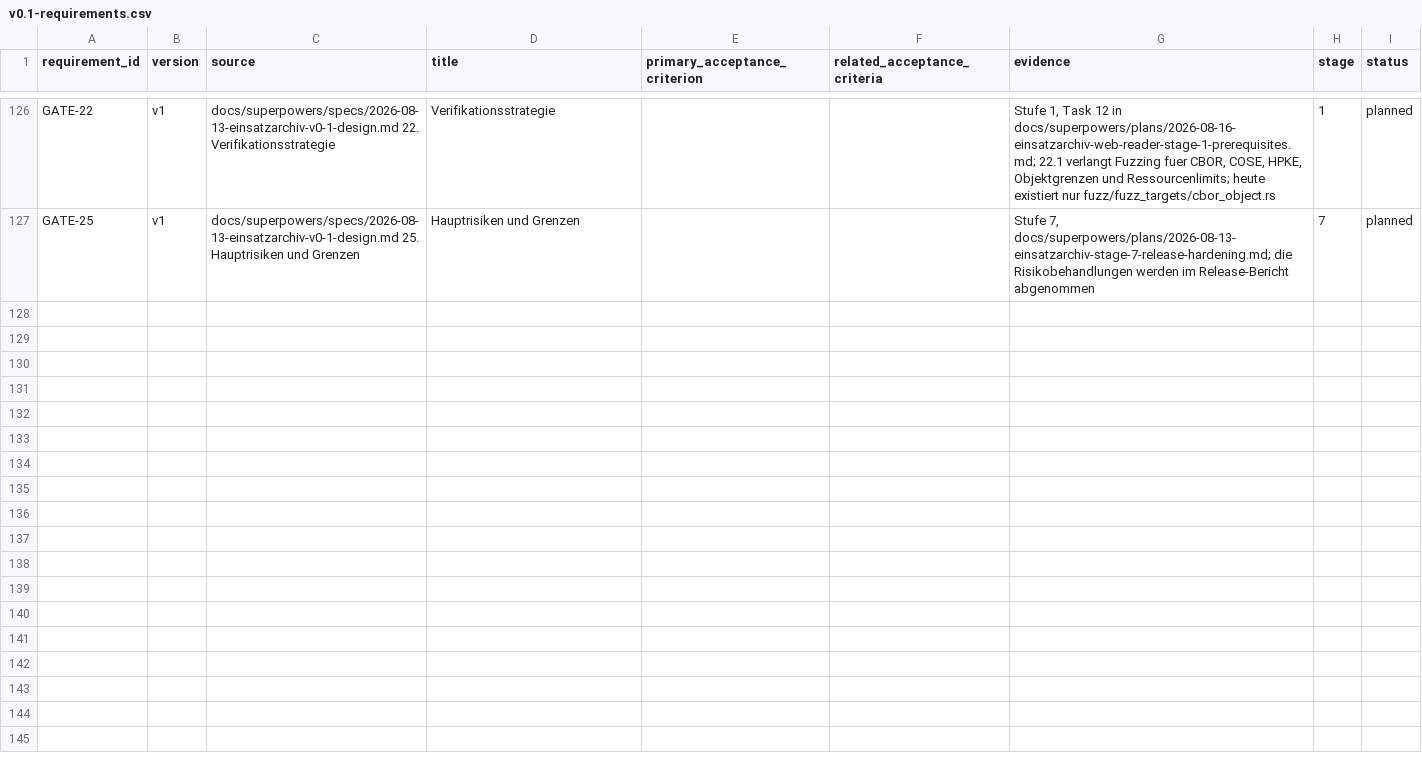
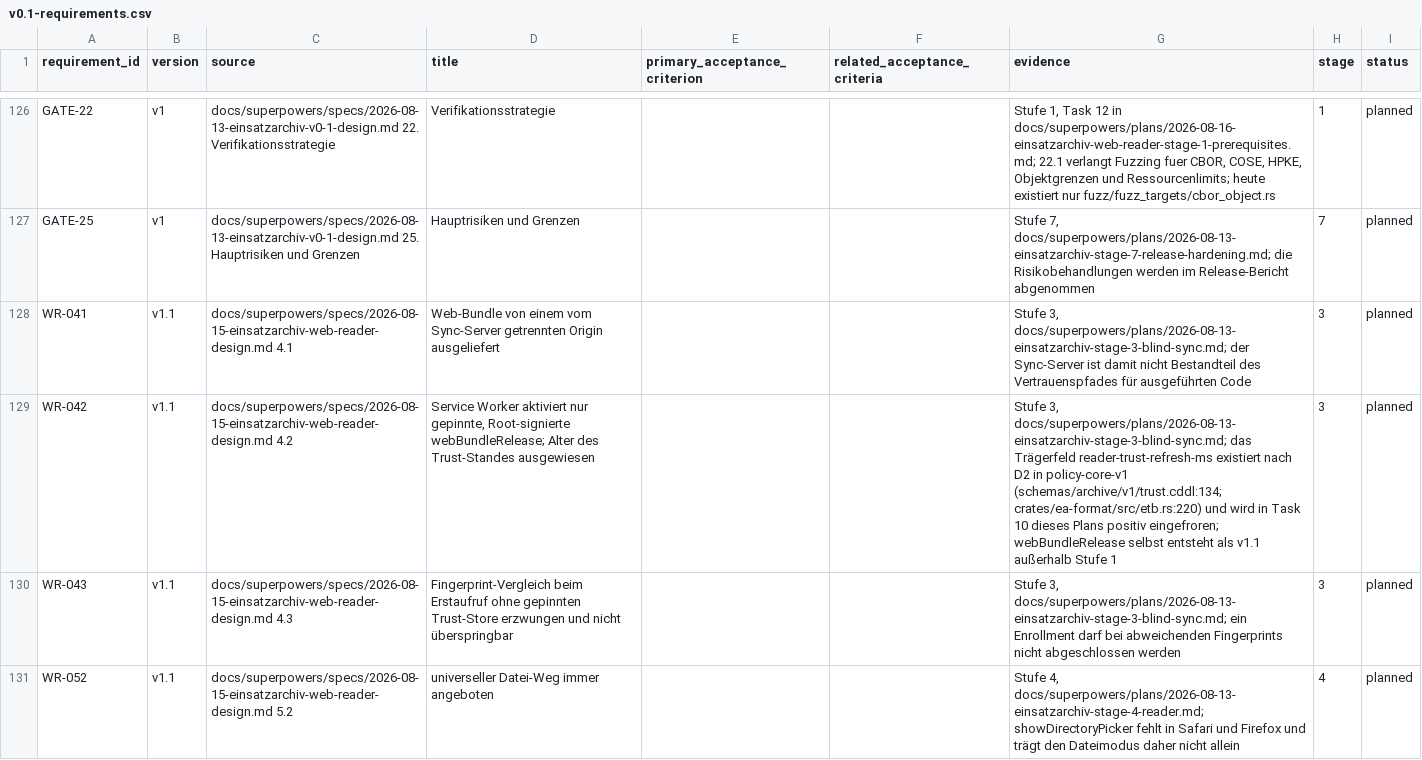
Before and after one commit to rubenvitt/einsatztagebuch, a CSV file: docs/traceability/v0.1-requirements.csv, drawn as a sheet; only a part is shown, gaps mark what is left out; the diff covers the shown part only.

```diff
--- a/docs/traceability/v0.1-requirements.csv
+++ b/docs/traceability/v0.1-requirements.csv
@@ -127 +127,5 @@
 "GATE-25","v1","docs/superpowers/specs/2026-08-13-einsatzarchiv-v0-1-design.md 25. Hauptrisiken und Grenzen","Hauptrisiken und Grenzen","","","Stufe 7, docs/superpowers/plans/2026-08-13-einsatzarchiv-stage-7-release-hardening.md; die Risikobehandlungen werden im Release-Bericht abgenommen","7","planned"
+"WR-041","v1.1","docs/superpowers/specs/2026-08-15-einsatzarchiv-web-reader-design.md 4.1","Web-Bundle von einem vom Sync-Server getrennten Origin ausgeliefert","","","Stufe 3, docs/superpowers/plans/2026-08-13-einsatzarchiv-stage-3-blind-sync.md; der Sync-Server ist damit nicht Bestandteil des Vertrauenspfades für ausgeführten Code","3","planned"
+"WR-042","v1.1","docs/superpowers/specs/2026-08-15-einsatzarchiv-web-reader-design.md 4.2","Service Worker aktiviert nur gepinnte, Root-signierte webBundleRelease; Alter des Trust-Standes ausgewiesen","","","Stufe 3, docs/superpowers/plans/2026-08-13-einsatzarchiv-stage-3-blind-sync.md; das Trägerfeld reader-trust-refresh-ms existiert nach D2 in policy-core-v1 (schemas/archive/v1/trust.cddl:134; crates/ea-format/src/etb.rs:220) und wird in Task 10 dieses Plans positiv eingefroren; webBundleRelease selbst entsteht als v1.1 außerhalb Stufe 1","3","planned"
+"WR-043","v1.1","docs/superpowers/specs/2026-08-15-einsatzarchiv-web-reader-design.md 4.3","Fingerprint-Vergleich beim Erstaufruf ohne gepinnten Trust-Store erzwungen und nicht überspringbar","","","Stufe 3, docs/superpowers/plans/2026-08-13-einsatzarchiv-stage-3-blind-sync.md; ein Enrollment darf bei abweichenden Fingerprints nicht abgeschlossen werden","3","planned"
+"WR-052","v1.1","docs/superpowers/specs/2026-08-15-einsatzarchiv-web-reader-design.md 5.2","universeller Datei-Weg immer angeboten","","","Stufe 4, docs/superpowers/plans/2026-08-13-einsatzarchiv-stage-4-reader.md; showDirectoryPicker fehlt in Safari und Firefox und trägt den Dateimodus daher nicht allein","4","planned"
```
Also changed, not shown: 3 added rows and 6 edited cells elsewhere in this file, 2 other files.
